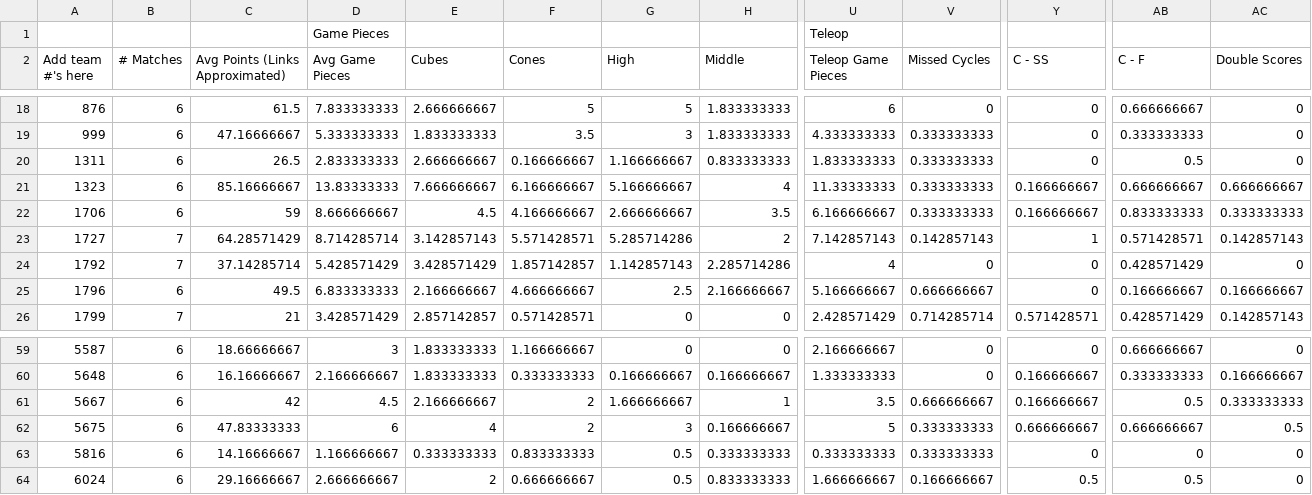
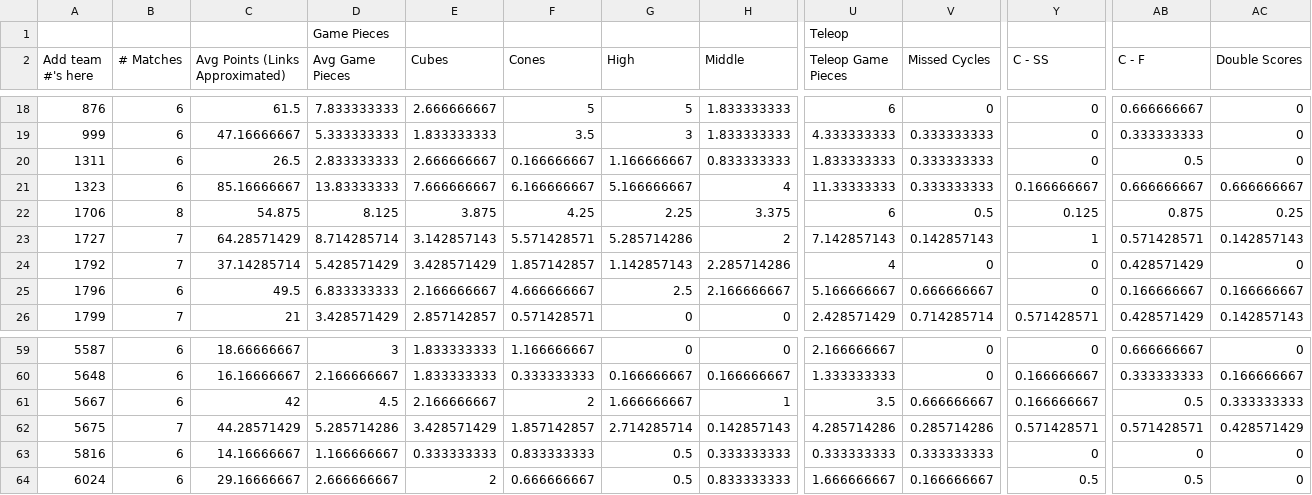
Before and after one commit to btmartin/btmartin.github.io, a CSV file: Scouting/ConsolidatedData.csv, drawn as a sheet; only a part is shown, gaps mark what is left out; the diff covers the shown part only; the diff names each change by its address in the sheet, - before the commit and + after, or states it on an @@ line.

```diff
--- a/Scouting/ConsolidatedData.csv
+++ b/Scouting/ConsolidatedData.csv
-B22 (# Matches): 6
+B22 (# Matches): 8
-C22 (Avg Points (Links Approximated)): 59
+C22 (Avg Points (Links Approximated)): 54.875
-D22 (Avg Game Pieces): 8.666666667
+D22 (Avg Game Pieces): 8.125
-E22 (Cubes): 4.5
+E22 (Cubes): 3.875
-F22 (Cones): 4.166666667
+F22 (Cones): 4.25
-G22 (High): 2.666666667
+G22 (High): 2.25
-H22 (Middle): 3.5
+H22 (Middle): 3.375
-U22 (Teleop Game Pieces): 6.166666667
+U22 (Teleop Game Pieces): 6
-V22 (Missed Cycles): 0.333333333
+V22 (Missed Cycles): 0.5
-Y22 (C - SS): 0.166666667
+Y22 (C - SS): 0.125
-AB22 (C - F): 0.833333333
+AB22 (C - F): 0.875
-AC22 (Double Scores): 0.333333333
+AC22 (Double Scores): 0.25
-B62 (# Matches): 6
+B62 (# Matches): 7
-C62 (Avg Points (Links Approximated)): 47.83333333
+C62 (Avg Points (Links Approximated)): 44.28571429
-D62 (Avg Game Pieces): 6
+D62 (Avg Game Pieces): 5.285714286
-E62 (Cubes): 4
+E62 (Cubes): 3.428571429
-F62 (Cones): 2
+F62 (Cones): 1.857142857
-G62 (High): 3
+G62 (High): 2.714285714
-H62 (Middle): 0.166666667
+H62 (Middle): 0.142857143
-U62 (Teleop Game Pieces): 5
+U62 (Teleop Game Pieces): 4.285714286
-V62 (Missed Cycles): 0.333333333
+V62 (Missed Cycles): 0.285714286
-Y62 (C - SS): 0.666666667
+Y62 (C - SS): 0.571428571
-AB62 (C - F): 0.666666667
+AB62 (C - F): 0.571428571
-AC62 (Double Scores): 0.5
+AC62 (Double Scores): 0.428571429
```
Also changed, not shown: 100 edited cells elsewhere in this file, Scouting/ScoutingData.csv.
